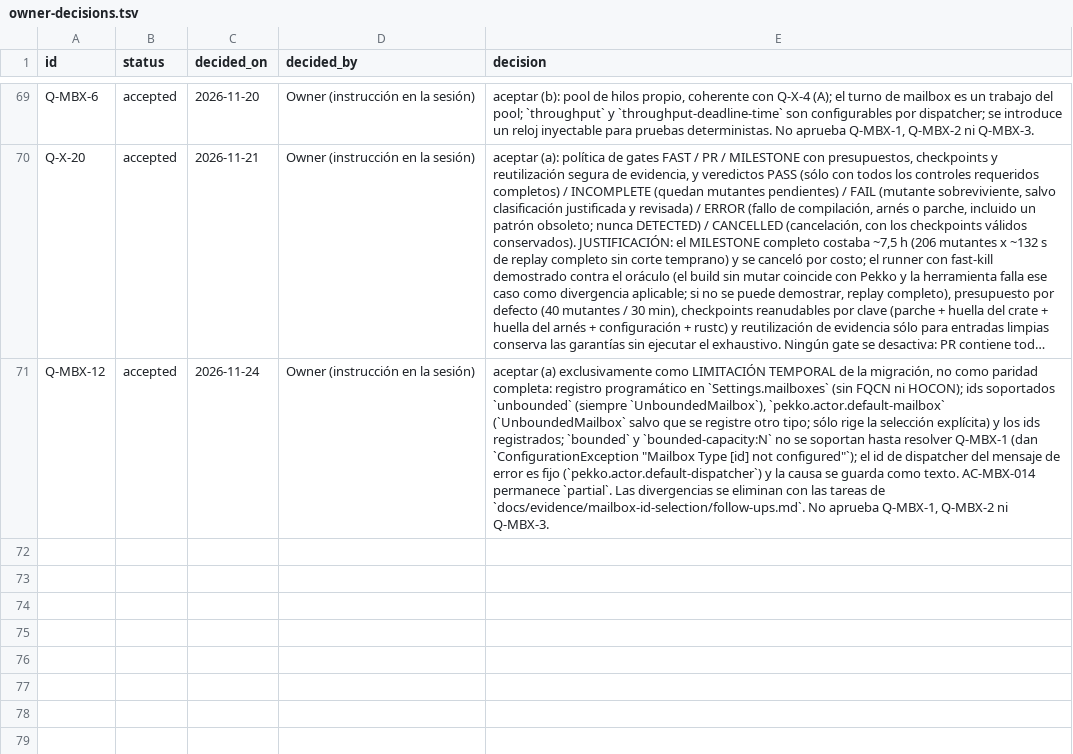
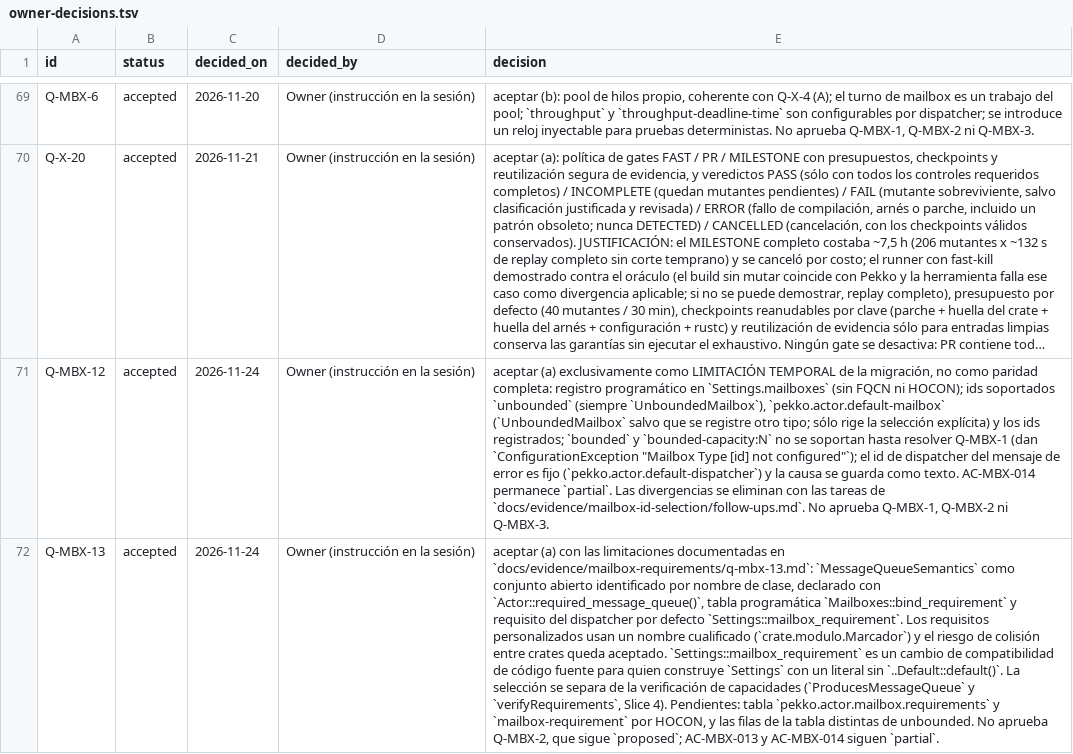
Before and after one commit to getsyntegrity/rakka, a TSV file: docs/decisions/owner-decisions.tsv, drawn as a sheet; only a part is shown, gaps mark what is left out; long unchanged cells end in …; the diff names each change by its address in the sheet, - before the commit and + after, or states it on an @@ line.

```diff
--- a/docs/decisions/owner-decisions.tsv
+++ b/docs/decisions/owner-decisions.tsv
+row 72: Q-MBX-13 | accepted | 2026-11-24 | Owner (instrucción en la sesión) | aceptar (a) con las limitaciones documentadas en `docs/evidence/mailbox-requirements/q-mbx-13.md`: `MessageQueueSemantics` como conjunto abierto identificado por nombre de clase, declarado con `Actor::required_message_queue()`, tabla programática `Mailboxes::bind_requirement` y requisito del dispatcher por defecto `Settings::mailbox_requirement`. Los requisitos personalizados usan un nombre cualificado (`crate.modulo.Marcador`) y el riesgo de colisión entre crates queda aceptado. `Settings::mailbox_requirement` es un cambio de compatibilidad de código fuente para quien construye `Settings` con un literal sin `..Default::default()`. La selección se separa de la verificación de capacidades (`ProducesMessageQueue` y `verifyRequirements`, Slice 4). Pendientes: tabla `pekko.actor.mailbox.requirements` y `mailbox-requirement` por HOCON, y las filas de la tabla distintas de unbounded. No aprueba Q-MBX-2, que sigue `proposed`; AC-MBX-013 y AC-MBX-014 siguen `partial`.
```
Also changed, not shown: docs/decisions/register.tsv, 7 other files.
